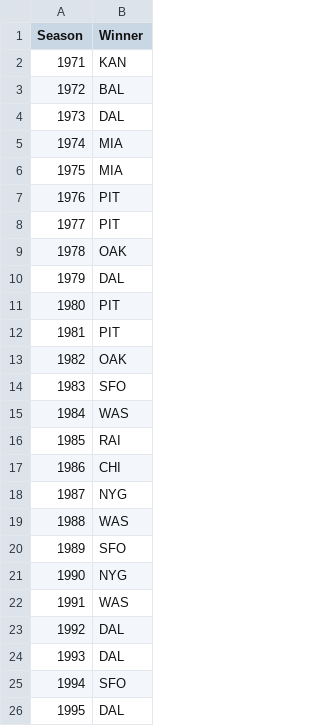
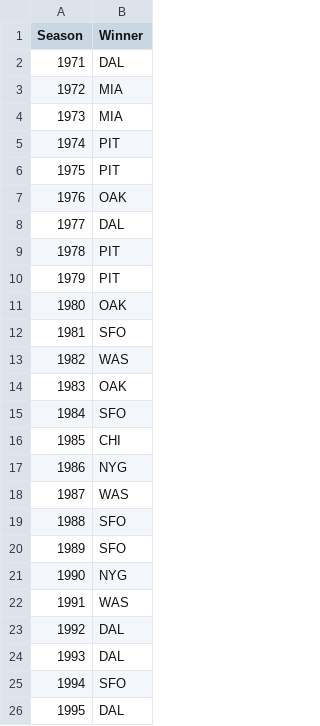
Before and after one commit to randallcandaso/331_final_project, a CSV file: SB Winners.csv, drawn as a sheet; only a part is shown.

Commit message:
Fix dataset

```diff
--- a/SB Winners.csv
+++ b/SB Winners.csv
@@ -1,20 +1,20 @@
 Season,Winner
-1971,KAN
-1972,BAL
-1973,DAL
-1974,MIA
-1975,MIA
-1976,PIT
-1977,PIT
-1978,OAK
-1979,DAL
-1980,PIT
-1981,PIT
-1982,OAK
-1983,SFO
-1984,WAS
-1985,RAI
-1986,CHI
-1987,NYG
-1988,WAS
+1971,DAL
+1972,MIA
+1973,MIA
+1974,PIT
+1975,PIT
+1976,OAK
+1977,DAL
+1978,PIT
+1979,PIT
+1980,OAK
+1981,SFO
+1982,WAS
+1983,OAK
+1984,SFO
+1985,CHI
+1986,NYG
+1987,WAS
+1988,SFO
 1989,SFO
```
